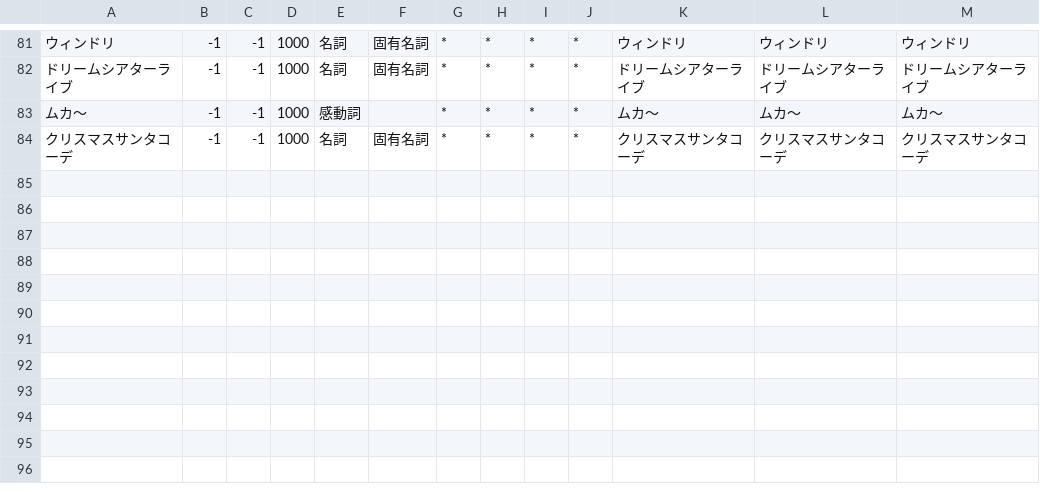
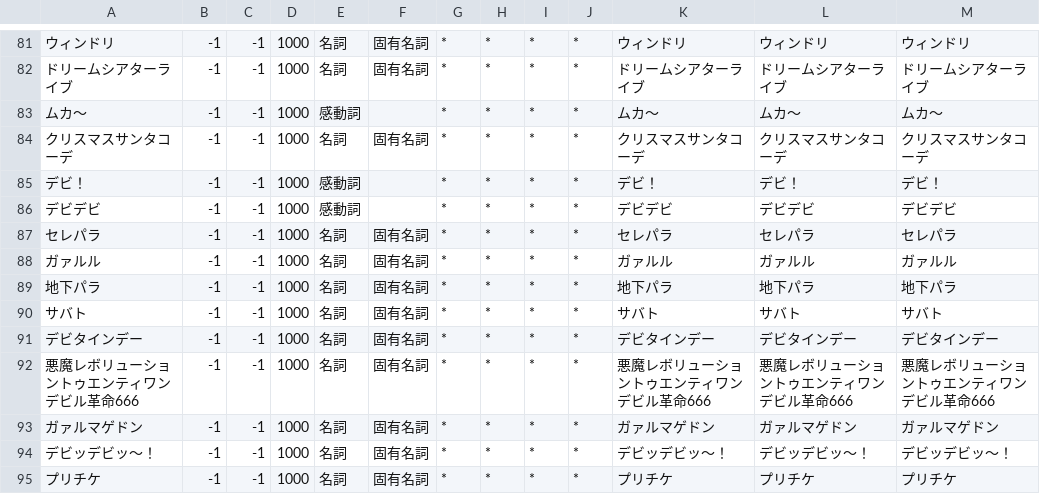
Before and after one commit to Parallax-kk/DeviDeviDevilGenerator, a CSV file: Data/AromaDictionary.csv, drawn as a sheet; only a part is shown, gaps mark what is left out.

```diff
--- a/Data/AromaDictionary.csv
+++ b/Data/AromaDictionary.csv
@@ -84 +84,12 @@
 クリスマスサンタコーデ,-1,-1,1000,名詞,固有名詞,*,*,*,*,クリスマスサンタコーデ,クリスマスサンタコーデ,クリスマスサンタコーデ
+デビ！,-1,-1,1000,感動詞,,*,*,*,*,デビ！,デビ！,デビ！
+デビデビ,-1,-1,1000,感動詞,,*,*,*,*,デビデビ,デビデビ,デビデビ
+セレパラ,-1,-1,1000,名詞,固有名詞,*,*,*,*,セレパラ,セレパラ,セレパラ
+ガァルル,-1,-1,1000,名詞,固有名詞,*,*,*,*,ガァルル,ガァルル,ガァルル
+地下パラ,-1,-1,1000,名詞,固有名詞,*,*,*,*,地下パラ,地下パラ,地下パラ
+サバト,-1,-1,1000,名詞,固有名詞,*,*,*,*,サバト,サバト,サバト
+デビタインデー,-1,-1,1000,名詞,固有名詞,*,*,*,*,デビタインデー,デビタインデー,デビタインデー
+悪魔レボリューショントゥエンティワンデビル革命666,-1,-1,1000,名詞,固有名詞,*,*,*,*,悪魔レボリューショントゥエンティワンデビル革命666,悪魔レボリューショントゥエンティワンデビル革命666,悪魔レボリューショントゥエンティワンデビル革命666
+ガァルマゲドン,-1,-1,1000,名詞,固有名詞,*,*,*,*,ガァルマゲドン,ガァルマゲドン,ガァルマゲドン
+デビッデビッ～！,-1,-1,1000,名詞,固有名詞,*,*,*,*,デビッデビッ～！,デビッデビッ～！,デビッデビッ～！
+プリチケ,-1,-1,1000,名詞,固有名詞,*,*,*,*,プリチケ,プリチケ,プリチケ
```
Also changed, not shown: 1 other file.
